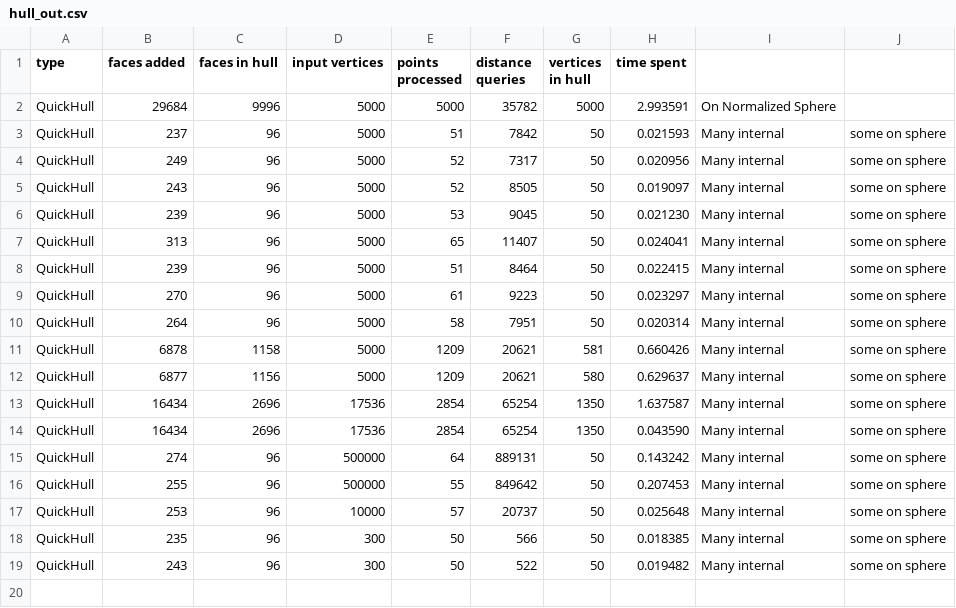
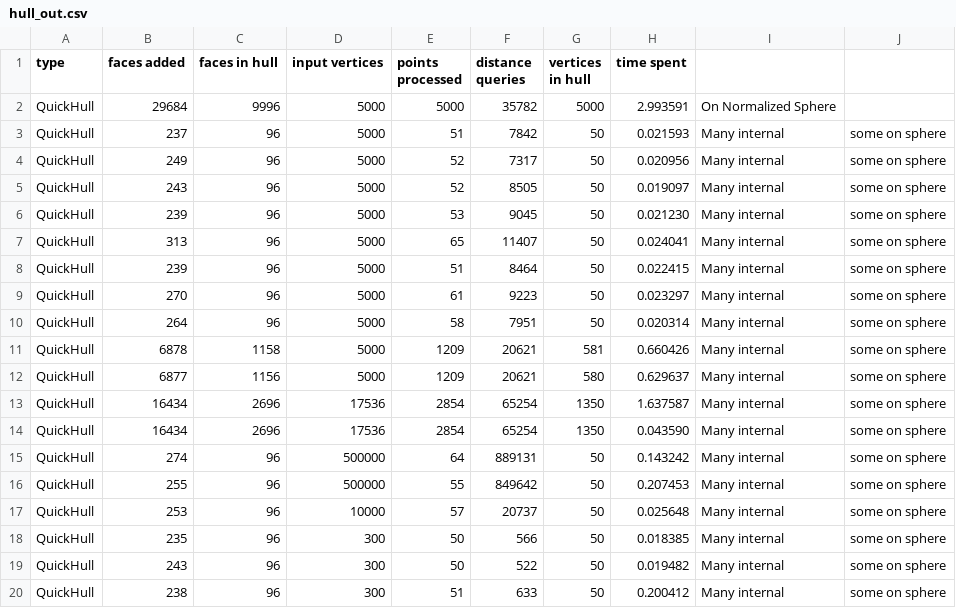
Before and after one commit to Drainyard/Thesis-Convex, a CSV file: build/hull_out.csv, drawn as a sheet; the diff names each change by its address in the sheet, - before the commit and + after, or states it on an @@ line.

```diff
--- a/build/hull_out.csv
+++ b/build/hull_out.csv
+row 20: QuickHull | 238 | 96 | 300 | 51 | 633 | 50 | 0.200412 | Many internal | some on sphere
```
Also changed, not shown: 6 other files.
